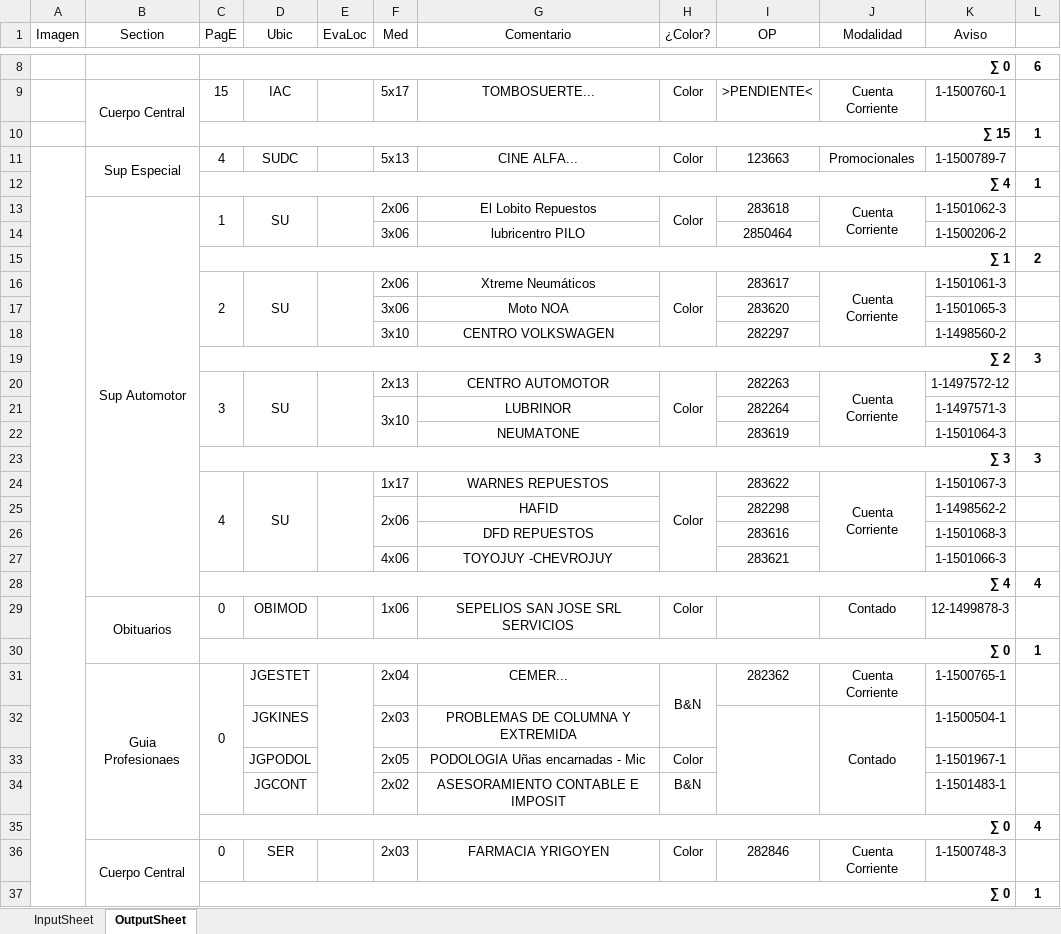
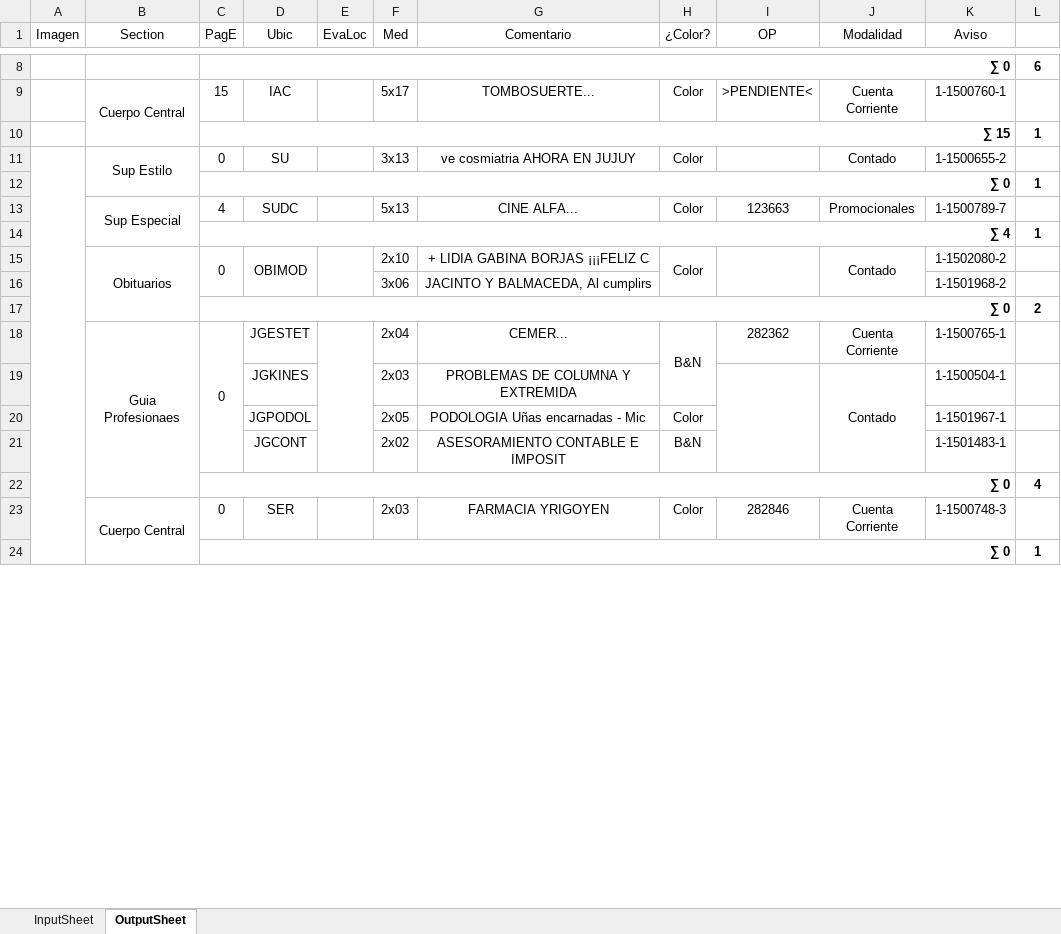
Before and after one commit to zherar7ordoya/AP5, an Excel workbook: Xtras/MSExcel/CDP.xlsm, sheet OutputSheet, drawn as a sheet; only a part is shown, gaps mark what is left out; values as stored, in another font and other column widths than the file's, no borders; conditional formats not drawn; removed rows and columns are numbered as before the commit, all else as after; the diff covers the shown part only; the diff names each change by its address in the sheet, - before the commit and + after, or states it on an @@ line.

```diff
--- a/Xtras/MSExcel/CDP.xlsm (sheet OutputSheet)
+++ b/Xtras/MSExcel/CDP.xlsm (sheet OutputSheet)
+row 11:  | Sup Estilo | 0 | SU |  | 3x13 | ve cosmiatria AHORA EN JUJUY | Color |  | Contado | 1-1500655-2 | 1
@@ row 30 moved to row 12: ∑ 0 @@
-A11:A78 merged
-row 13:  | Sup Automotor | 1 | SU |  | 2x06 | El Lobito Repuestos | Color | 283618 | Cuenta Corriente | 1-1501062-3 | 1
-row 14:  |  |  |  |  | 3x06 | lubricentro PILO |  | 2850464 |  | 1-1500206-2 | 1
-row 15:  |  | ∑ 1 |  |  |  |  |  |  |  |  | 2
-row 16:  |  | 2 | SU |  | 2x06 | Xtreme Neumáticos | Color | 283617 | Cuenta Corriente | 1-1501061-3 | 1
-row 17:  |  |  |  |  | 3x06 | Moto NOA |  | 283620 |  | 1-1501065-3 | 1
-row 18:  |  |  |  |  | 3x10 | CENTRO VOLKSWAGEN |  | 282297 |  | 1-1498560-2 | 1
-row 19:  |  | ∑ 2 |  |  |  |  |  |  |  |  | 3
-row 20:  |  | 3 | SU |  | 2x13 | CENTRO AUTOMOTOR | Color | 282263 | Cuenta Corriente | 1-1497572-12 | 1
-row 21:  |  |  |  |  | 3x10 | LUBRINOR |  | 282264 |  | 1-1497571-3 | 1
-row 22:  |  |  |  |  |  | NEUMATONE |  | 283619 |  | 1-1501064-3 | 1
-row 23:  |  | ∑ 3 |  |  |  |  |  |  |  |  | 3
-row 24:  |  | 4 | SU |  | 1x17 | WARNES REPUESTOS | Color | 283622 | Cuenta Corriente | 1-1501067-3 | 1
-row 25:  |  |  |  |  | 2x06 | HAFID |  | 282298 |  | 1-1498562-2 | 1
-row 26:  |  |  |  |  |  | DFD REPUESTOS |  | 283616 |  | 1-1501068-3 | 1
-row 27:  |  |  |  |  | 4x06 | TOYOJUY -CHEVROJUY |  | 283621 |  | 1-1501066-3 | 1
-row 28:  |  | ∑ 4 |  |  |  |  |  |  |  |  | 4
+C15:C16 merged
+D15:D16 merged
+E15:E16 merged
-F15 (Med): 1x06
+F15 (Med): 2x10
-G15 (Comentario): SEPELIOS SAN JOSE SRL SERVICIOS
+G15 (Comentario): + LIDIA GABINA BORJAS ¡¡¡FELIZ C
+H15:H16 merged
+I15:I16 merged
+J15:J16 merged
-K15 (Aviso): 12-1499878-3
+K15 (Aviso): 1-1502080-2
+row 16:  |  |  |  |  | 3x06 | JACINTO Y BALMACEDA, Al cumplirs |  |  |  | 1-1501968-2 | 1
+row 17:  |  | ∑ 0 |  |  |  |  |  |  |  |  | 2
```
Also changed, not shown: 21 added rows, 17 removed rows, 22 edited cells and merged cells elsewhere in this sheet, hidden cells, 1 other file.
